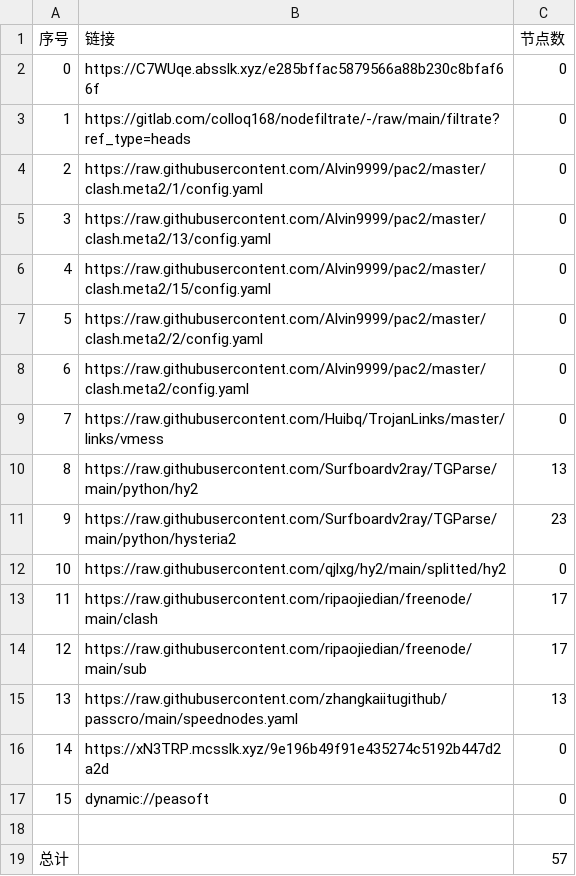
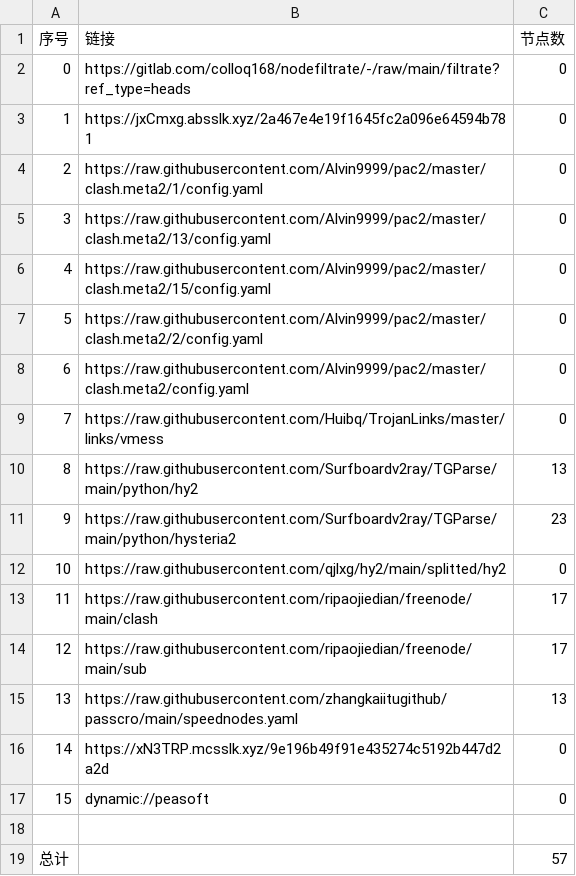
Before and after one commit to link8077/AutoMergePublicNodes, a CSV file: list_result.csv, drawn as a sheet.

```diff
--- a/list_result.csv
+++ b/list_result.csv
@@ -1,4 +1,4 @@
 序号,链接,节点数
-0,https://C7WUqe.absslk.xyz/e285bffac5879566a88b230c8bfaf66f,0
-1,https://gitlab.com/colloq168/nodefiltrate/-/raw/main/filtrate?ref_type=heads,0
+0,https://gitlab.com/colloq168/nodefiltrate/-/raw/main/filtrate?ref_type=heads,0
+1,https://jxCmxg.absslk.xyz/2a467e4e19f1645fc2a096e64594b781,0
 2,https://raw.githubusercontent.com/Alvin9999/pac2/master/clash.meta2/1/config.yaml,0
```
Also changed, not shown: 3 other files.
